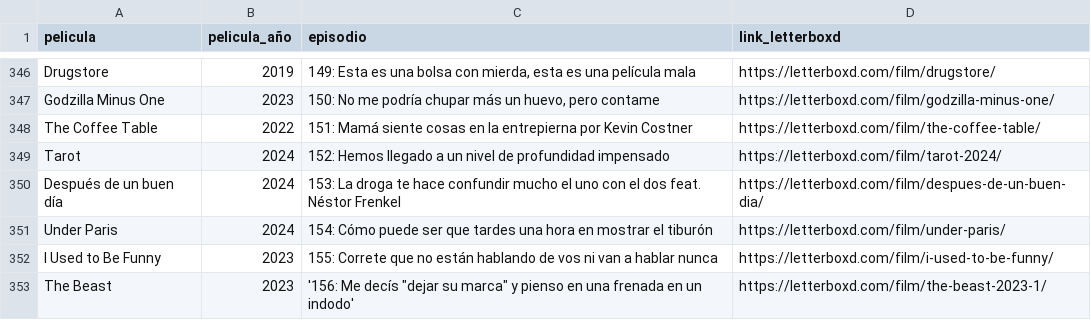
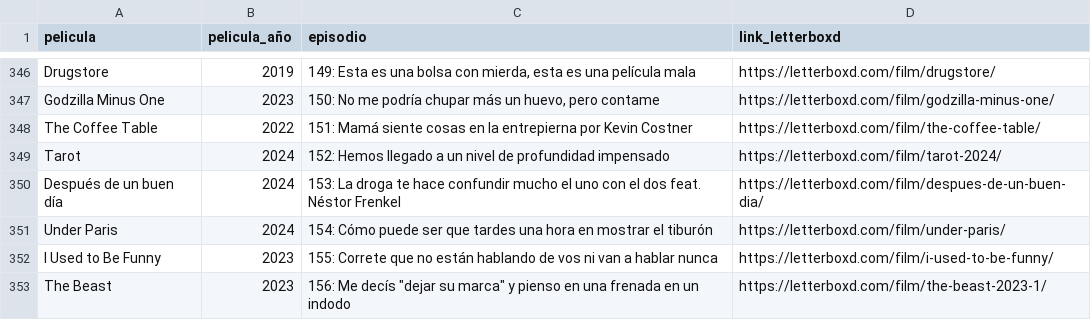
Before and after one commit to vhgauto/ht.buscador, a CSV file: datos/letterboxd.csv, drawn as a sheet; only a part is shown, gaps mark what is left out.

Commit message:
Update letterboxd.csv

```diff
--- a/datos/letterboxd.csv
+++ b/datos/letterboxd.csv
@@ -352,2 +352,2 @@ Under Paris,2024,154: Cómo puede ser que tardes una hora en mostrar el tiburón
 I Used to Be Funny,2023,155: Correte que no están hablando de vos ni van a hablar nunca,https://letterboxd.com/film/i-used-to-be-funny/
-The Beast,2023,'156: Me decís "dejar su marca" y pienso en una frenada en un indodo',https://letterboxd.com/film/the-beast-2023-1/
+The Beast,2023,156: Me decís "dejar su marca" y pienso en una frenada en un indodo,https://letterboxd.com/film/the-beast-2023-1/
```
